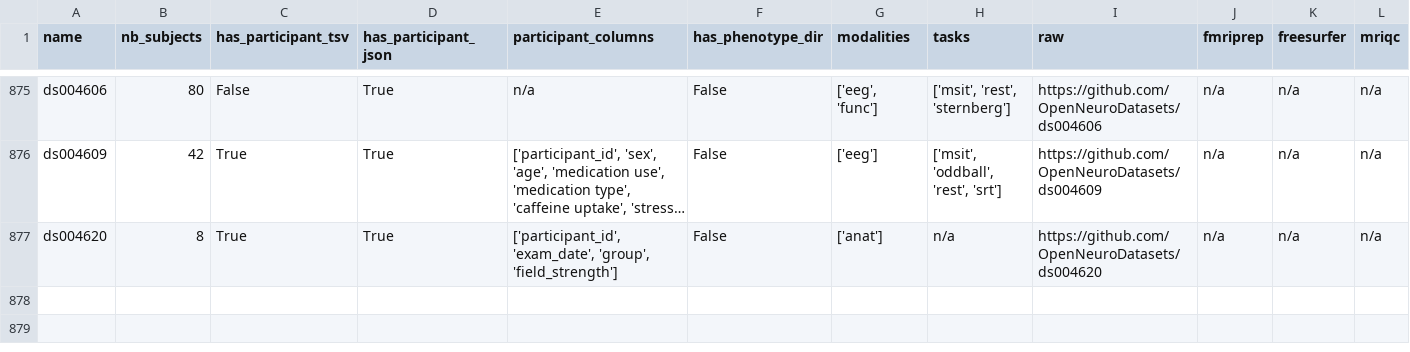
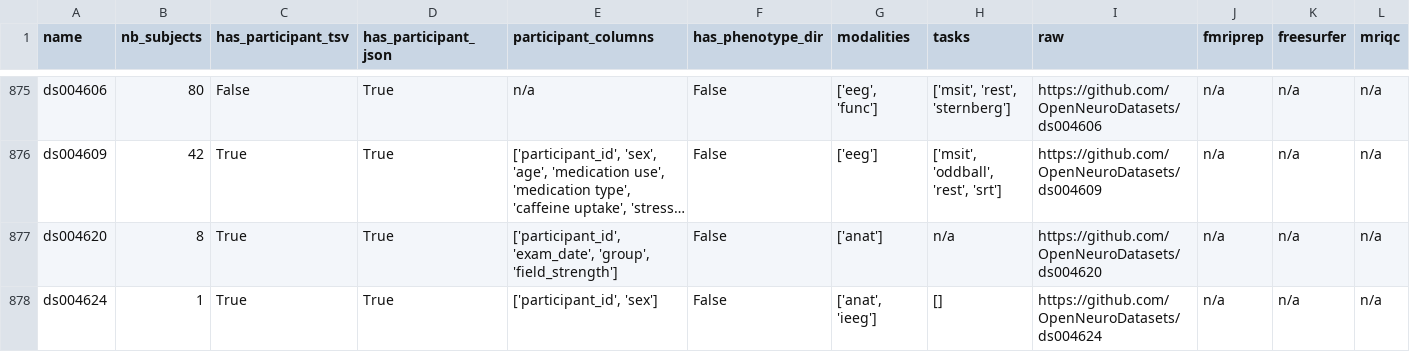
Before and after one commit to neurodatascience/cohort_creator, a TSV file: cohort_creator/data/openneuro.tsv, drawn as a sheet; only a part is shown, gaps mark what is left out; long unchanged cells end in …; the diff names each change by its address in the sheet, - before the commit and + after, or states it on an @@ line.

Commit message:
BIDS schema update

```diff
--- a/cohort_creator/data/openneuro.tsv
+++ b/cohort_creator/data/openneuro.tsv
+row 878: ds004624 | 1 | True | True | ['participant_id', 'sex'] | False | ['anat', 'ieeg'] | [] | https://github.com/OpenNeuroDatasets/ds004624 | n/a | n/a | n/a
```
